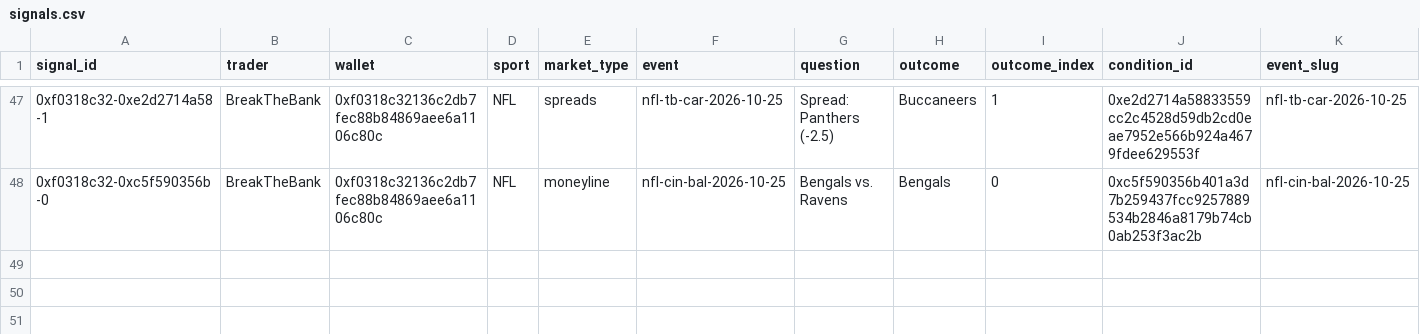
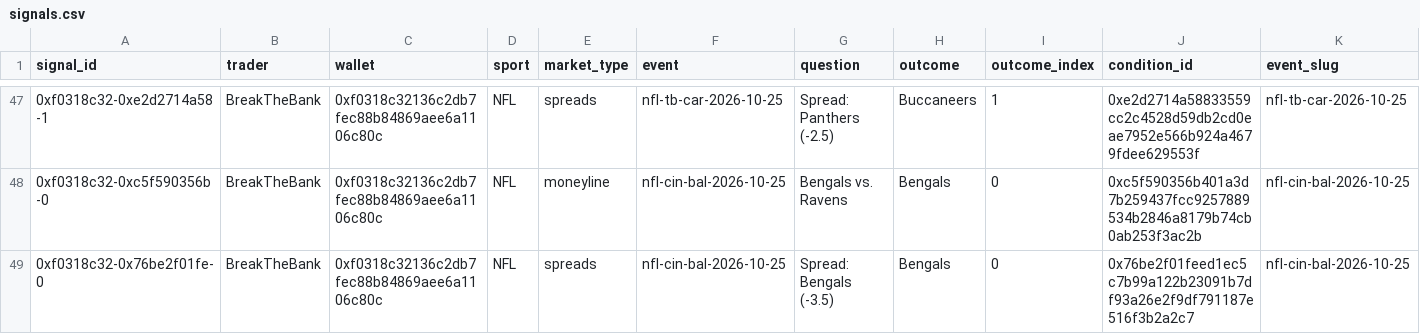
Before and after one commit to colebeasley10-glitch/pm-edge, a CSV file: trader_follow/data/signals.csv, drawn as a sheet; only a part is shown, gaps mark what is left out; rows hold the shown columns only; the diff names each change by its address in the sheet, - before the commit and + after, or states it on an @@ line.

Commit message:
Trader Follow round [skip ci]

```diff
--- a/trader_follow/data/signals.csv
+++ b/trader_follow/data/signals.csv
+row 49: 0xf0318c32-0x76be2f01fe-0 | BreakTheBank | 0xf0318c32136c2db7fec88b84869aee6a1106c80c | NFL | spreads | nfl-cin-bal-2026-10-25 | Spread: Bengals (-3.5) | Bengals | 0 | 0x76be2f01feed1ec5c7b99a122b23091b7df93a26e2f9df791187e516f3b2a2c7 | nfl-cin-bal-2026-10-25
```
Also changed, not shown: 1 other file.
